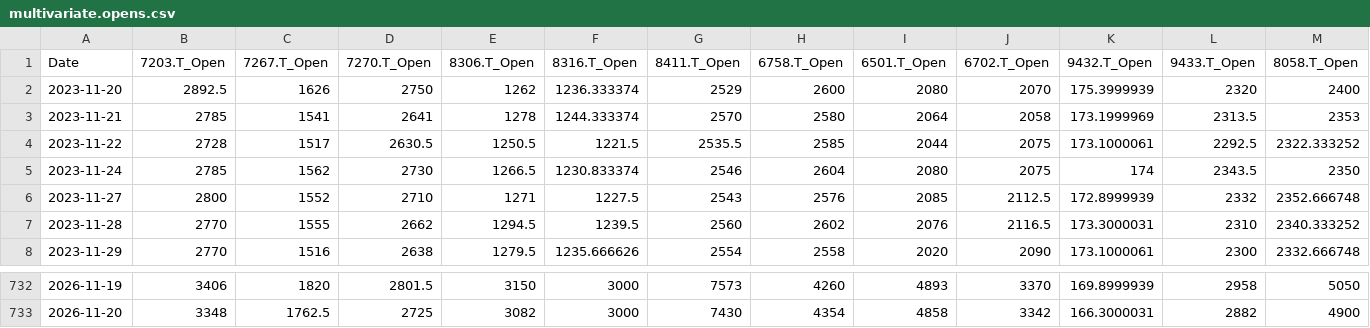
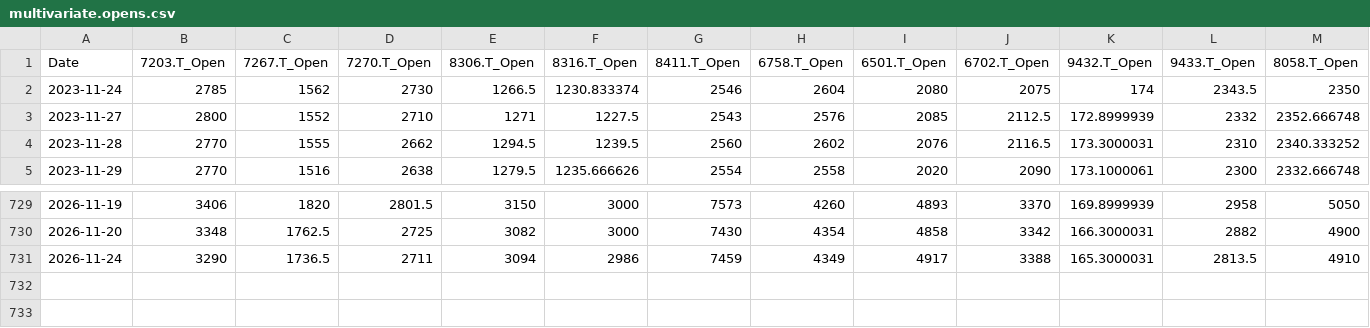
Before and after one commit to europanite/client-side-time-series-forecast-ai, a CSV file: data/stocks/multivariate.opens.csv, drawn as a sheet; only a part is shown, gaps mark what is left out; removed rows and columns are numbered as before the commit, all else as after; rows hold the shown columns only; the diff names each change by its address in the sheet, - before the commit and + after, or states it on an @@ line.

```diff
--- a/data/stocks/multivariate.opens.csv
+++ b/data/stocks/multivariate.opens.csv
-row 2: 2023-11-20 | 2892.5 | 1626 | 2750 | 1262 | 1236.333374 | 2529 | 2600 | 2080 | 2070 | 175.3999939 | 2320 | 2400
-row 3: 2023-11-21 | 2785 | 1541 | 2641 | 1278 | 1244.333374 | 2570 | 2580 | 2064 | 2058 | 173.1999969 | 2313.5 | 2353
-row 4: 2023-11-22 | 2728 | 1517 | 2630.5 | 1250.5 | 1221.5 | 2535.5 | 2585 | 2044 | 2075 | 173.1000061 | 2292.5 | 2322.333252
+row 731: 2026-11-24 | 3290 | 1736.5 | 2711 | 3094 | 2986 | 7459 | 4349 | 4917 | 3388 | 165.3000031 | 2813.5 | 4910
```
Also changed, not shown: data/stocks/multivariate.csv, 3 other files.
